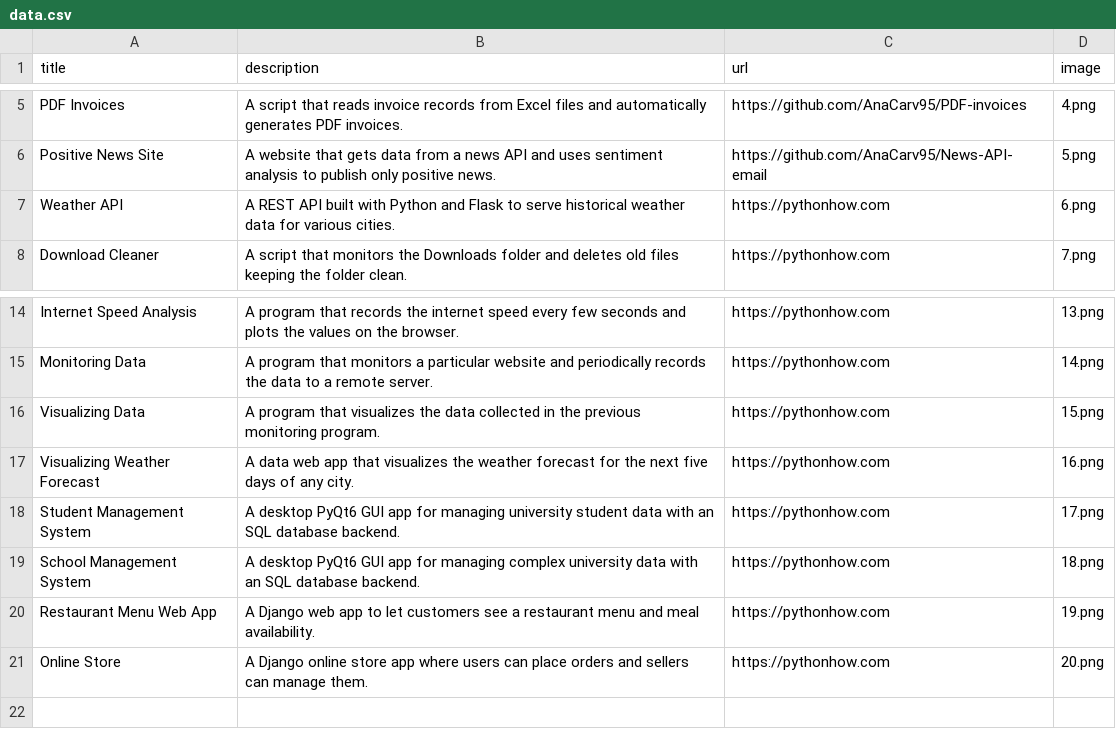
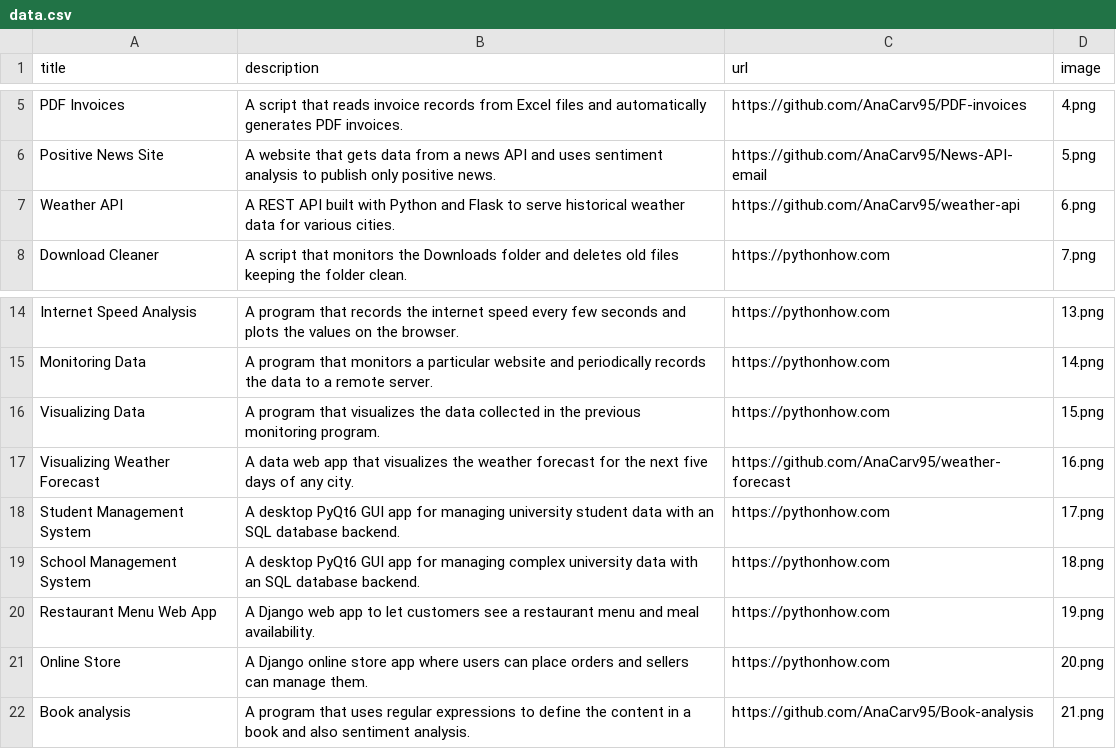
Before and after one commit to AnaCarv95/Homepage-Website, a CSV file: data.csv, drawn as a sheet; only a part is shown, gaps mark what is left out.

```diff
--- a/data.csv
+++ b/data.csv
@@ -6,3 +6,3 @@ PDF Invoices,A script that reads invoice records from Excel files and automatica
 Positive News Site,A website that gets data from a news API and uses sentiment analysis to publish only positive news.,https://github.com/AnaCarv95/News-API-email,5.png
-Weather API,A REST API built with Python and Flask to serve historical weather data for various cities.,https://pythonhow.com,6.png
+Weather API,A REST API built with Python and Flask to serve historical weather data for various cities.,https://github.com/AnaCarv95/weather-api,6.png
 Download Cleaner,A script that monitors the Downloads folder and deletes old files keeping the folder clean.,https://pythonhow.com,7.png
@@ -16,3 +16,3 @@ Monitoring Data,A program that monitors a particular website and periodically re
 Visualizing Data,A program that visualizes the data collected in the previous monitoring program. ,https://pythonhow.com,15.png
-Visualizing Weather Forecast,A data web app that visualizes the weather forecast for the next five days of any city.,https://pythonhow.com,16.png
+Visualizing Weather Forecast,A data web app that visualizes the weather forecast for the next five days of any city.,https://github.com/AnaCarv95/weather-forecast,16.png
 Student Management System,A desktop PyQt6 GUI app for managing university student data with an SQL database backend.,https://pythonhow.com,17.png
@@ -21 +21,2 @@ Restaurant Menu Web App,A Django web app to let customers see a restaurant menu
 Online Store,A Django online store app where users can place orders and sellers can manage them.,https://pythonhow.com,20.png
+Book analysis,A program that uses regular expressions to define the content in a book and also sentiment analysis.,https://github.com/AnaCarv95/Book-analysis,21.png
```
Also changed, not shown: 11 other files.
